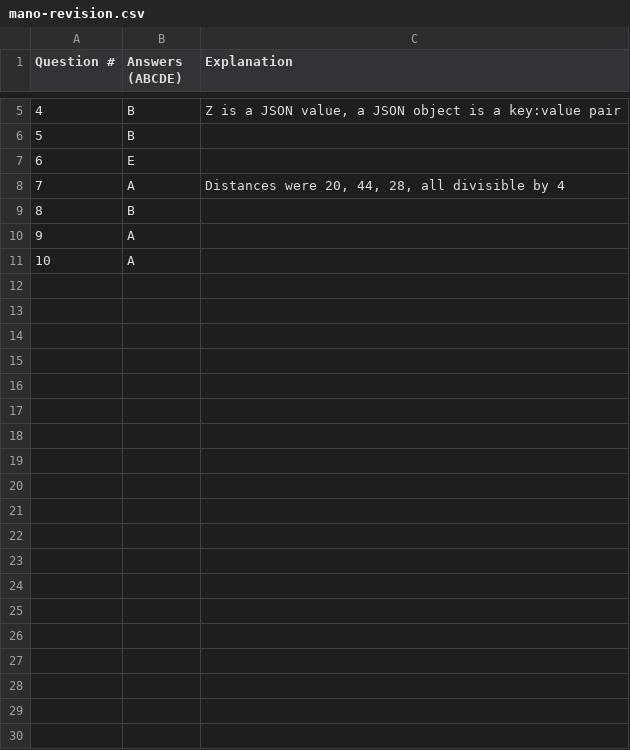
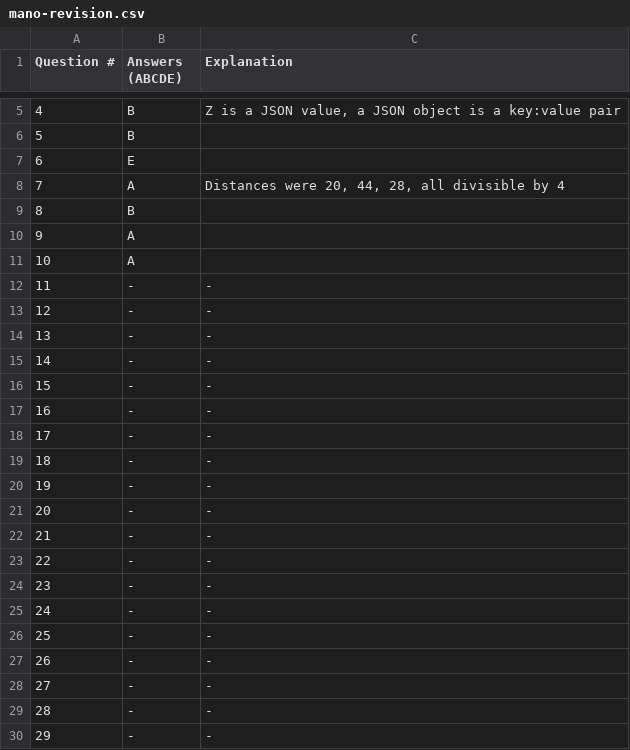
Before and after one commit to isgavinhere/UoA-CS335, a CSV file: mano-revision.csv, drawn as a sheet; only a part is shown, gaps mark what is left out; the diff covers the shown part only.

Commit message:
Initialize answers

```diff
--- a/mano-revision.csv
+++ b/mano-revision.csv
@@ -11 +11,20 @@ Question #, Answers (ABCDE), Explanation
 10,A,""
+11,-,-
+12,-,-
+13,-,-
+14,-,-
+15,-,-
+16,-,-
+17,-,-
+18,-,-
+19,-,-
+20,-,-
+21,-,-
+22,-,-
+23,-,-
+24,-,-
+25,-,-
+26,-,-
+27,-,-
+28,-,-
+29,-,-
```
Also changed, not shown: 16 added rows elsewhere in this file.
